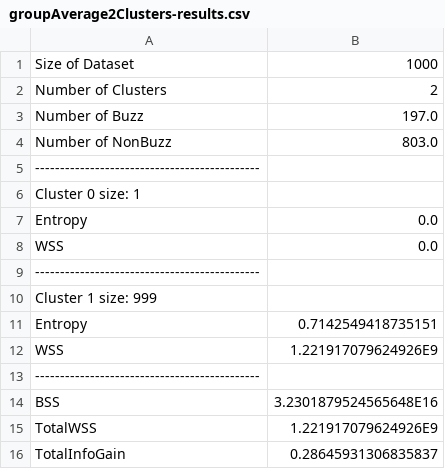
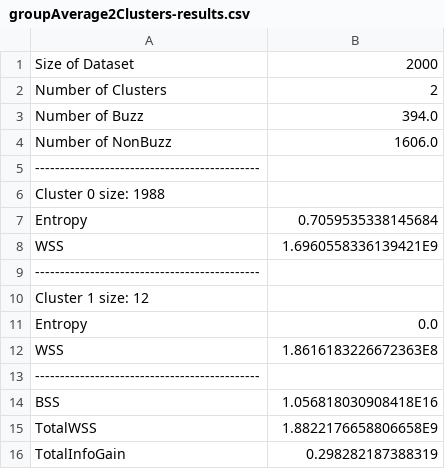
Before and after one commit to Austhyma/DataMining_Project, a CSV file: groupAverage2Clusters-results.csv, drawn as a sheet.

```diff
--- a/groupAverage2Clusters-results.csv
+++ b/groupAverage2Clusters-results.csv
@@ -1,16 +1,16 @@
-Size of Dataset, 1000
+Size of Dataset, 2000
 Number of Clusters, 2
-Number of Buzz, 197.0
-Number of NonBuzz, 803.0
+Number of Buzz, 394.0
+Number of NonBuzz, 1606.0
 ---------------------------------------------
-Cluster 0 size: 1
+Cluster 0 size: 1988
+Entropy, 0.7059535338145684
+WSS , 1.6960558336139421E9
+---------------------------------------------
+Cluster 1 size: 12
 Entropy, 0.0
-WSS , 0.0
+WSS , 1.8616183226672363E8
 ---------------------------------------------
-Cluster 1 size: 999
-Entropy, 0.7142549418735151
-WSS , 1.221917079624926E9
----------------------------------------------
-BSS , 3.2301879524565648E16
-TotalWSS , 1.221917079624926E9
-TotalInfoGain , 0.28645931306835837
+BSS , 1.056818030908418E16
+TotalWSS , 1.8822176658806658E9
+TotalInfoGain , 0.298282187388319
```
Also changed, not shown: groupAverage4Clusters-results.csv, groupAverage8Clusters-results.csv, 14 other files.
